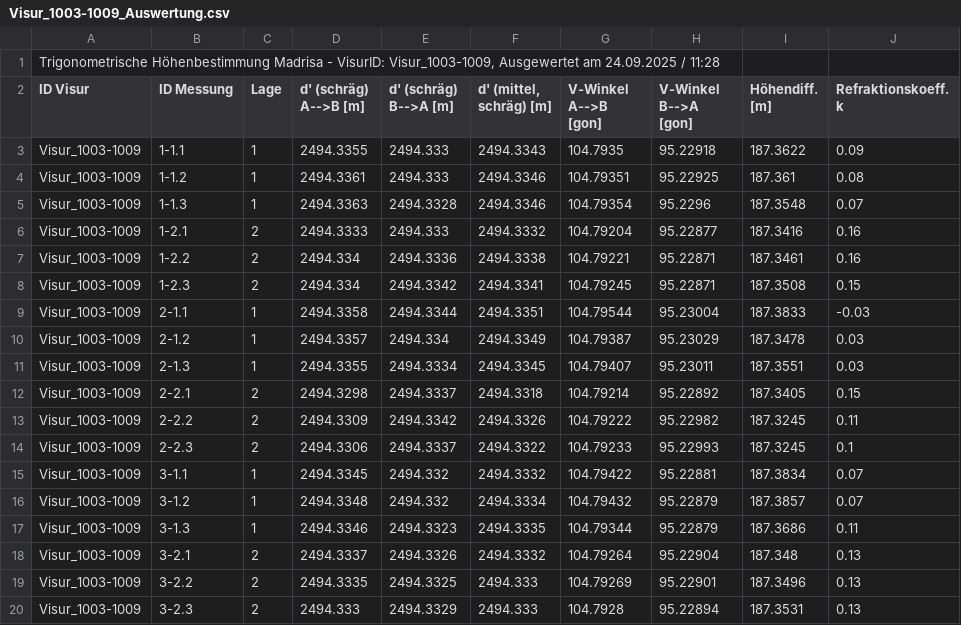
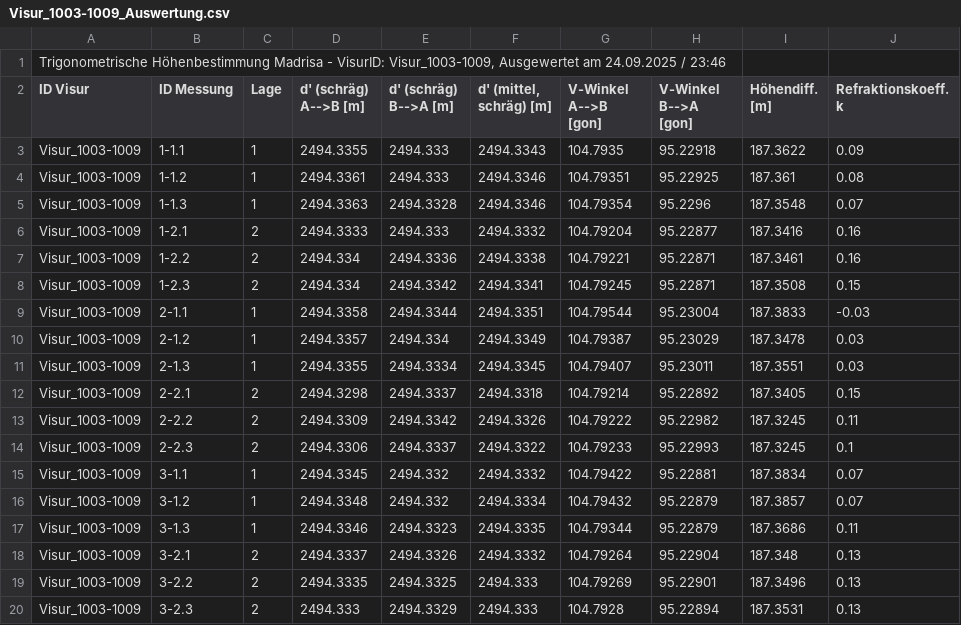
Before and after one commit to rbo-xyz/thb-berechnung, a CSV file: test_data/THB_results/Visur_1003-1009_Auswertung.csv, drawn as a sheet.

```diff
--- a/test_data/THB_results/Visur_1003-1009_Auswertung.csv
+++ b/test_data/THB_results/Visur_1003-1009_Auswertung.csv
@@ -1,2 +1,2 @@
-Trigonometrische Höhenbestimmung Madrisa - VisurID: Visur_1003-1009, Ausgewertet am 24.09.2025 / 11:28
+Trigonometrische Höhenbestimmung Madrisa - VisurID: Visur_1003-1009, Ausgewertet am 24.09.2025 / 23:46
 ID Visur;ID Messung;Lage;d' (schräg) A-->B [m];d' (schräg) B-->A [m];d' (mittel, schräg) [m];V-Winkel A-->B [gon];V-Winkel B-->A [gon];Höhendiff. [m];Refraktionskoeff. k
```
Also changed, not shown: 5 other files.
